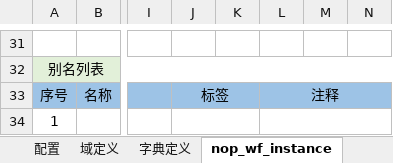
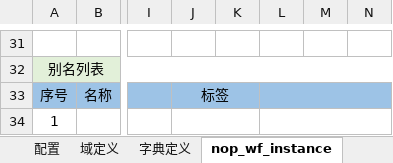
Before and after one commit to entropy-cloud/nop-entropy, an Excel workbook: nop-orm-model/src/main/resources/_vfs/nop/orm/imp/template.orm.xlsx, sheet nop_wf_instance, drawn as a sheet; only a part is shown, gaps mark what is left out; values as stored, in another font and other column widths than the file's, no borders; the diff names each change by its address in the sheet, - before the commit and + after, or states it on an @@ line.

```diff
--- a/nop-orm-model/src/main/resources/_vfs/nop/orm/imp/template.orm.xlsx (sheet nop_wf_instance)
+++ b/nop-orm-model/src/main/resources/_vfs/nop/orm/imp/template.orm.xlsx (sheet nop_wf_instance)
-L33: 注释
+L33: (empty)
```
Also changed, not shown: 3 other files.
